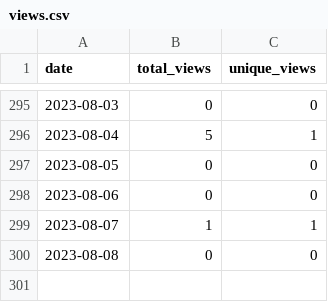
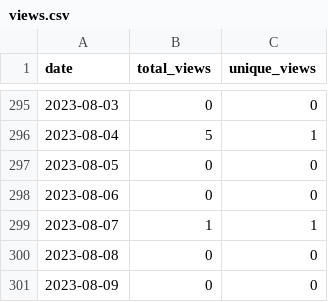
Before and after one commit to merrymitch/COMP5350, a CSV file: .traffic/views.csv, drawn as a sheet; only a part is shown, gaps mark what is left out.

```diff
--- a/.traffic/views.csv
+++ b/.traffic/views.csv
@@ -300 +300,2 @@ date,total_views,unique_views
 2023-08-08,0,0
+2023-08-09,0,0
```
Also changed, not shown: .traffic/clones.csv, 3 other files.
